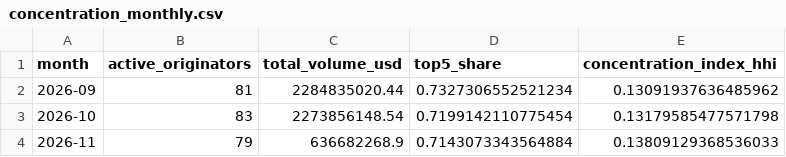
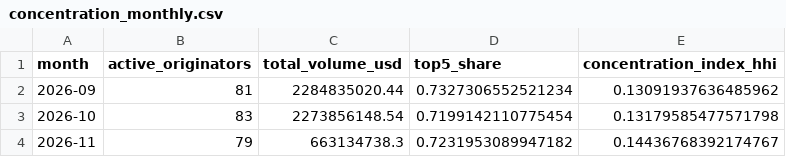
Before and after one commit to iehuanchong/Provenance-Scraper, a CSV file: exports/concentration_monthly.csv, drawn as a sheet.

```diff
--- a/exports/concentration_monthly.csv
+++ b/exports/concentration_monthly.csv
@@ -3,2 +3,2 @@ month,active_originators,total_volume_usd,top5_share,concentration_index_hhi
 2026-10,83,2273856148.54,0.7199142110775454,0.13179585477571798
-2026-11,79,636682268.9,0.7143073343564884,0.13809129368536033
+2026-11,79,663134738.3,0.7231953089947182,0.14436768392174767
```
Also changed, not shown: exports/funding_channels.csv, exports/originator_daily_summary.csv, 5 other files.
